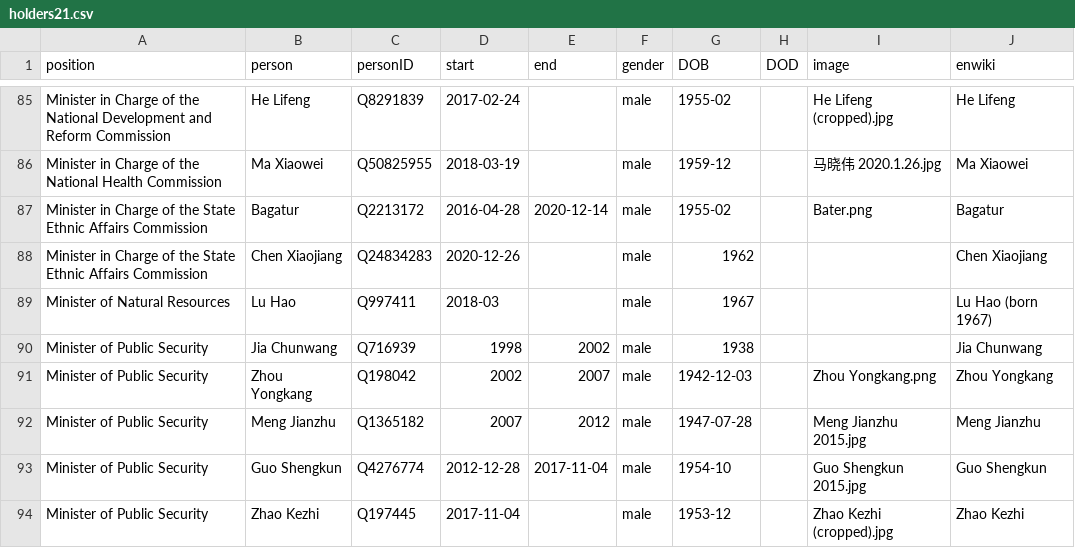
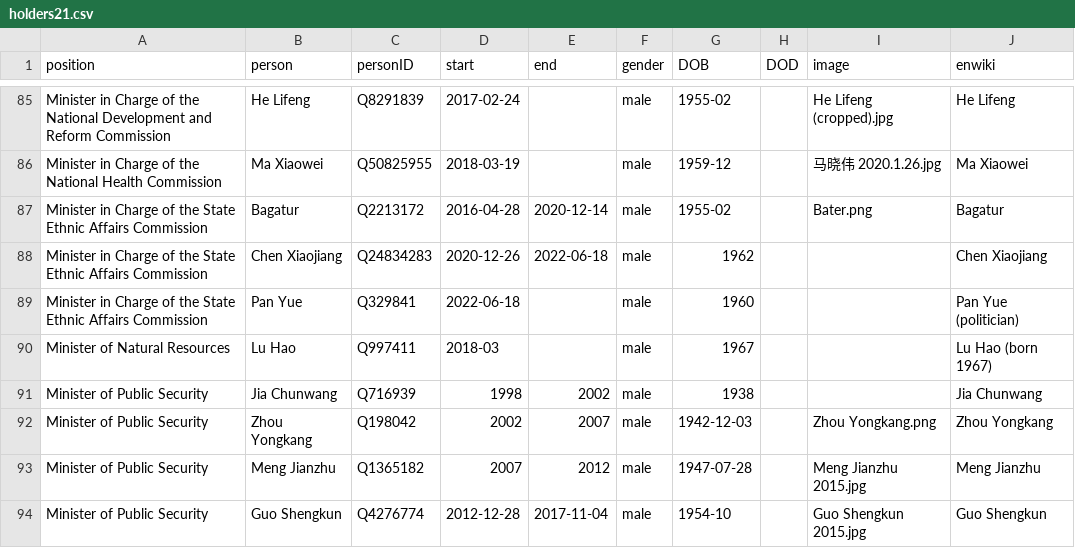
Before and after one commit to every-politician-scrapers/china-ministers, a CSV file: html/holders21.csv, drawn as a sheet; only a part is shown, gaps mark what is left out; the shorter side is filled out with more unchanged rows.

```diff
--- a/html/holders21.csv
+++ b/html/holders21.csv
@@ -87,3 +87,4 @@ Minister in Charge of the National Health Commission,Ma Xiaowei,Q50825955,2018-0
 Minister in Charge of the State Ethnic Affairs Commission,Bagatur,Q2213172,2016-04-28,2020-12-14,male,1955-02,,Bater.png,Bagatur
-Minister in Charge of the State Ethnic Affairs Commission,Chen Xiaojiang,Q24834283,2020-12-26,,male,1962,,,Chen Xiaojiang
+Minister in Charge of the State Ethnic Affairs Commission,Chen Xiaojiang,Q24834283,2020-12-26,2022-06-18,male,1962,,,Chen Xiaojiang
+Minister in Charge of the State Ethnic Affairs Commission,Pan Yue,Q329841,2022-06-18,,male,1960,,,Pan Yue (politician)
 Minister of Natural Resources,Lu Hao,Q997411,2018-03,,male,1967,,,Lu Hao (born 1967)
```
Also changed, not shown: html/current.csv, html/legislators.csv, 1 other file.
